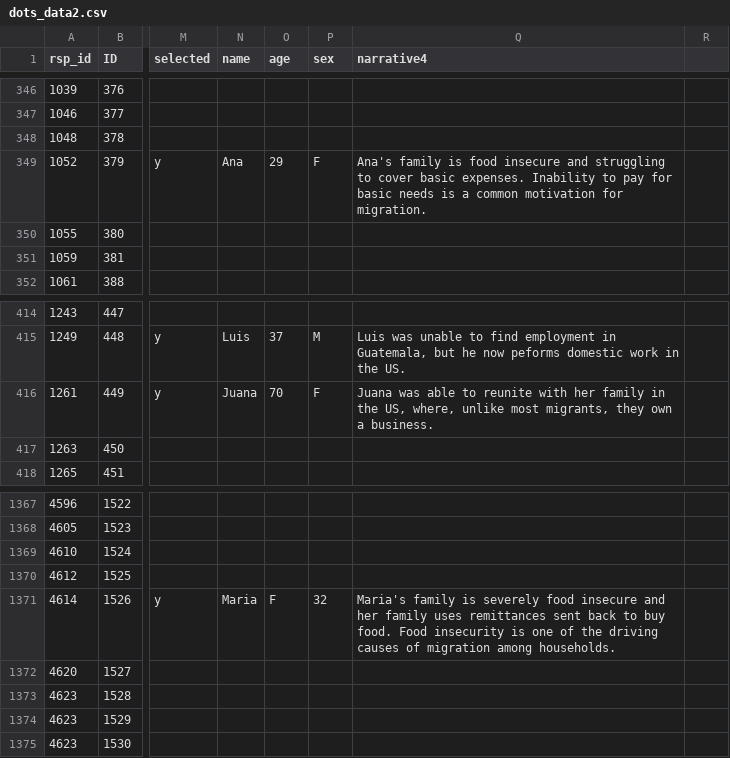
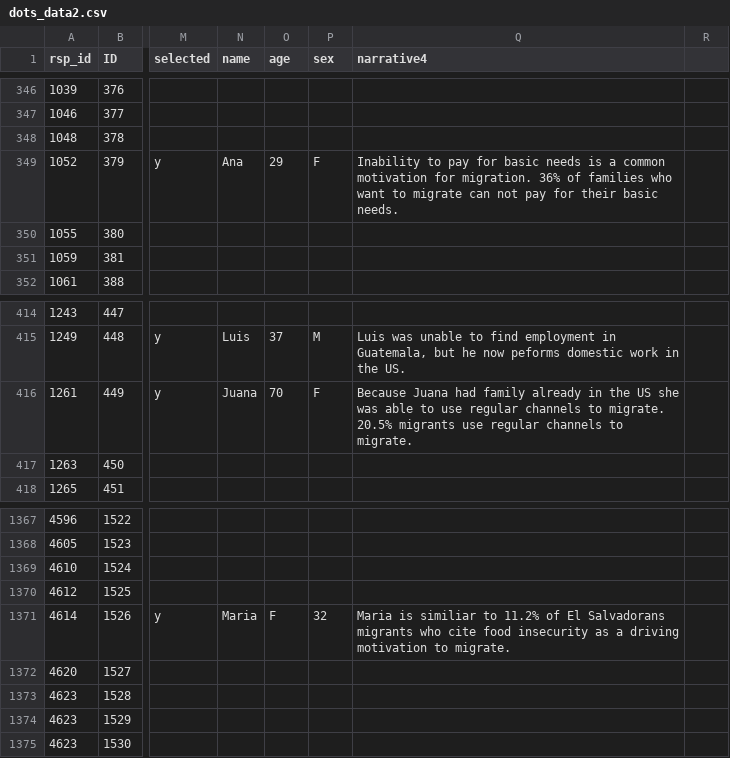
Before and after one commit to civic-data-design-lab/nt-migration-scan, a CSV file: data/dots_data2.csv, drawn as a sheet; only a part is shown, gaps mark what is left out; the diff covers the shown part only; the diff names each change by its address in the sheet, - before the commit and + after, or states it on an @@ line.

```diff
--- a/data/dots_data2.csv
+++ b/data/dots_data2.csv
-Q349 (narrative4): Ana's family is food insecure and struggling to cover basic expenses. Inability to pay for basic needs is a common motivation for migration.
+Q349 (narrative4): Inability to pay for basic needs is a common motivation for migration. 36% of families who want to migrate can not pay for their basic needs.
-Q416 (narrative4): Juana was able to reunite with her family in the US, where, unlike most migrants, they own a business.
+Q416 (narrative4): Because Juana had family already in the US she was able to use regular channels to migrate. 20.5% migrants use regular channels to migrate.
-Q1371 (narrative4): Maria's family is severely food insecure and her family uses remittances sent back to buy food. Food insecurity is one of the driving causes of migration among households.
+Q1371 (narrative4): Maria is similiar to 11.2% of El Salvadorans migrants who cite food insecurity as a driving motivation to migrate.
```
Also changed, not shown: 7 edited cells elsewhere in this file.
